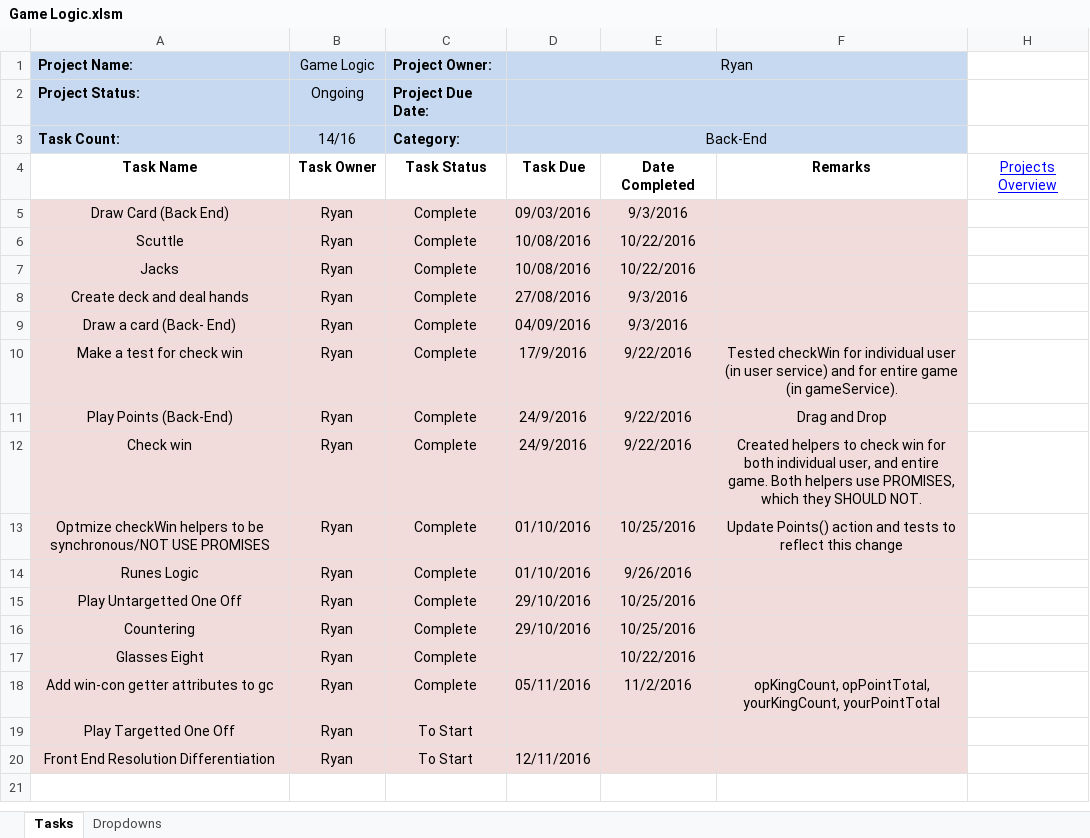
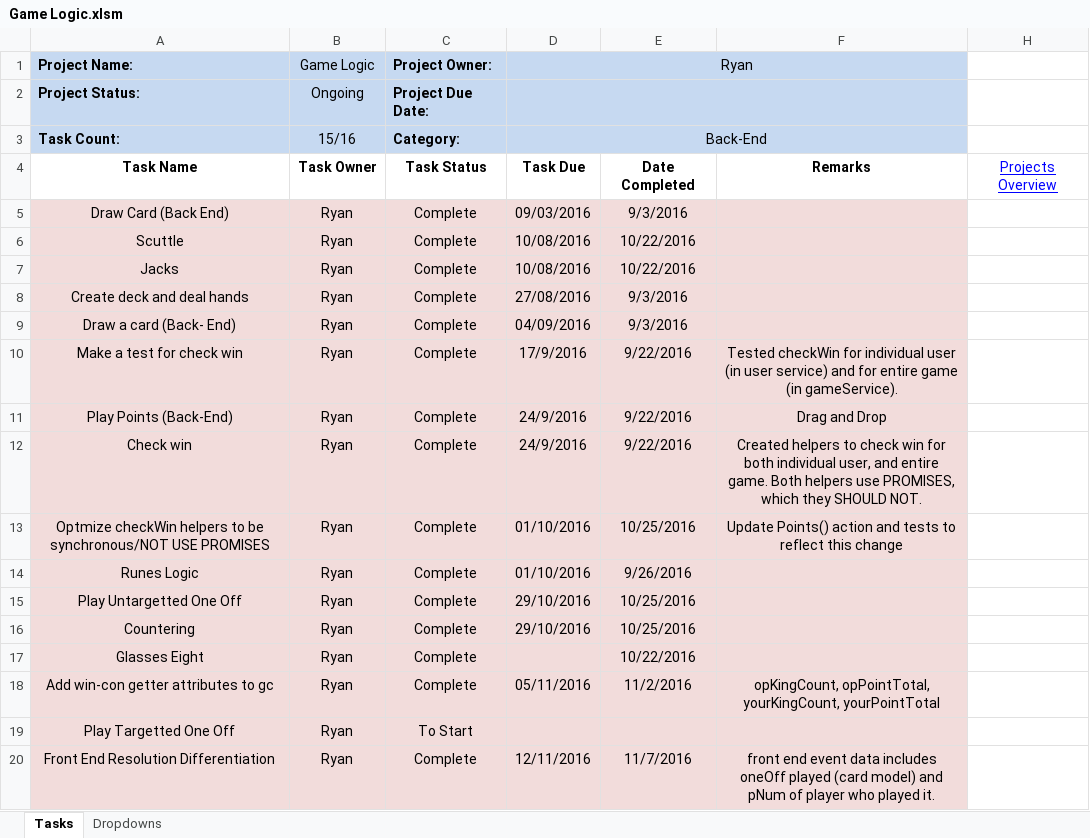
Before and after one commit to cuttle-cards/cuttle, an Excel workbook: Cuttle Agenda/Game Logic.xlsm, sheet Tasks, drawn as a sheet; values as stored, in another font and other column widths than the file's, no borders; conditional formats not drawn; the diff names each change by its address in the sheet, - before the commit and + after, or states it on an @@ line.

```diff
--- a/Cuttle Agenda/Game Logic.xlsm (sheet Tasks)
+++ b/Cuttle Agenda/Game Logic.xlsm (sheet Tasks)
-B3 (Game Logic): 14/16
+B3 (Game Logic): 15/16
-C20 (Project Owner:): To Start
+C20 (Project Owner:): Complete
-E20: (empty)
+E20: 11/7/2016
-F20: (empty)
+F20: front end event data includes oneOff played (card model) and pNum of player who played it.
```
Also changed, not shown: Cuttle Agenda/OVERVIEW.xlsm, Cuttle Agenda/Resolving One Offs.xlsm, 3 other files.
